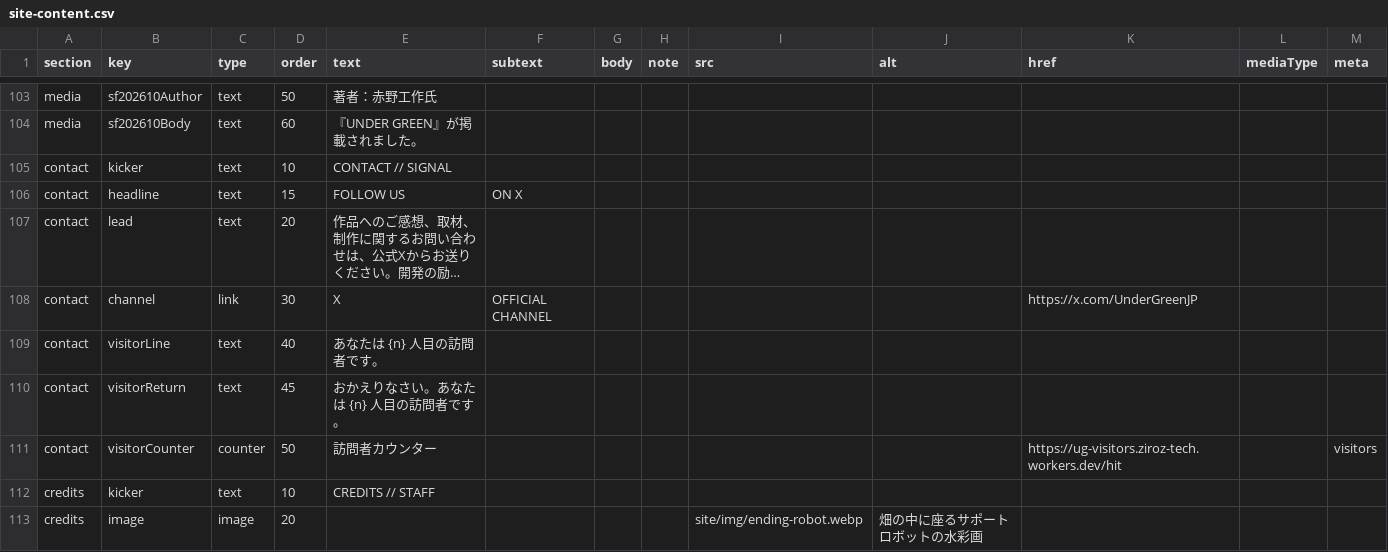
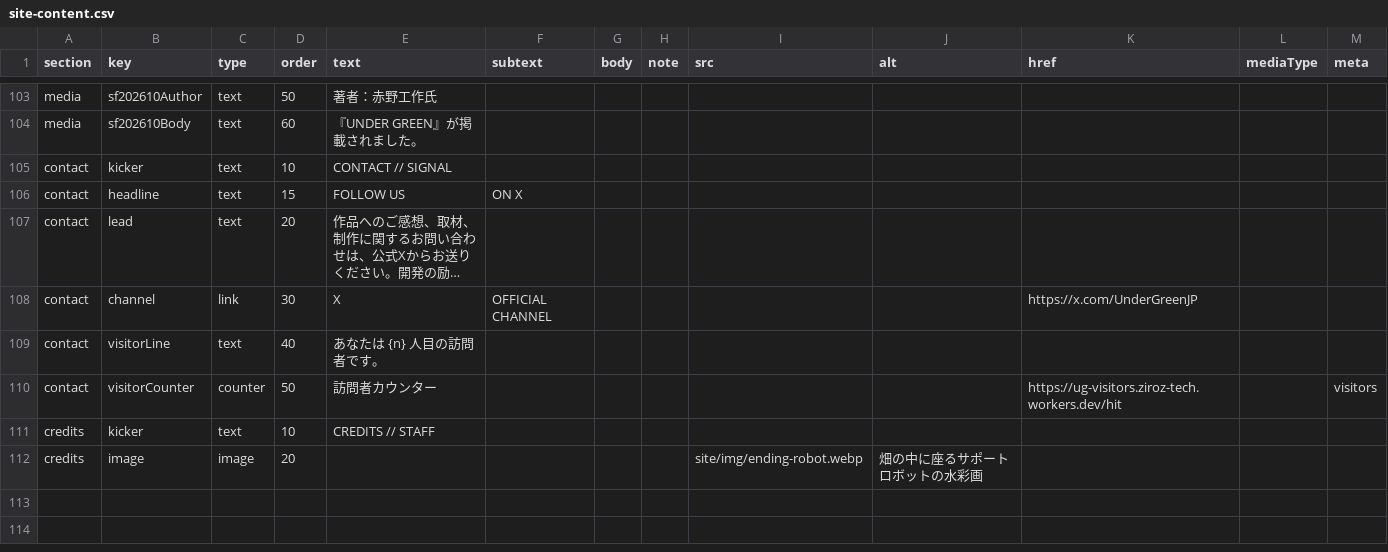
Before and after one commit to ziroz-tech/UnderGreenOfficial, a CSV file: site-content.csv, drawn as a sheet; only a part is shown, gaps mark what is left out; long unchanged cells end in …; the diff names each change by its address in the sheet, - before the commit and + after, or states it on an @@ line.

```diff
--- a/site-content.csv
+++ b/site-content.csv
-row 110: contact | visitorReturn | text | 45 | おかえりなさい。あなたは {n} 人目の訪問者です。
```
Also changed, not shown: 3 other files.
